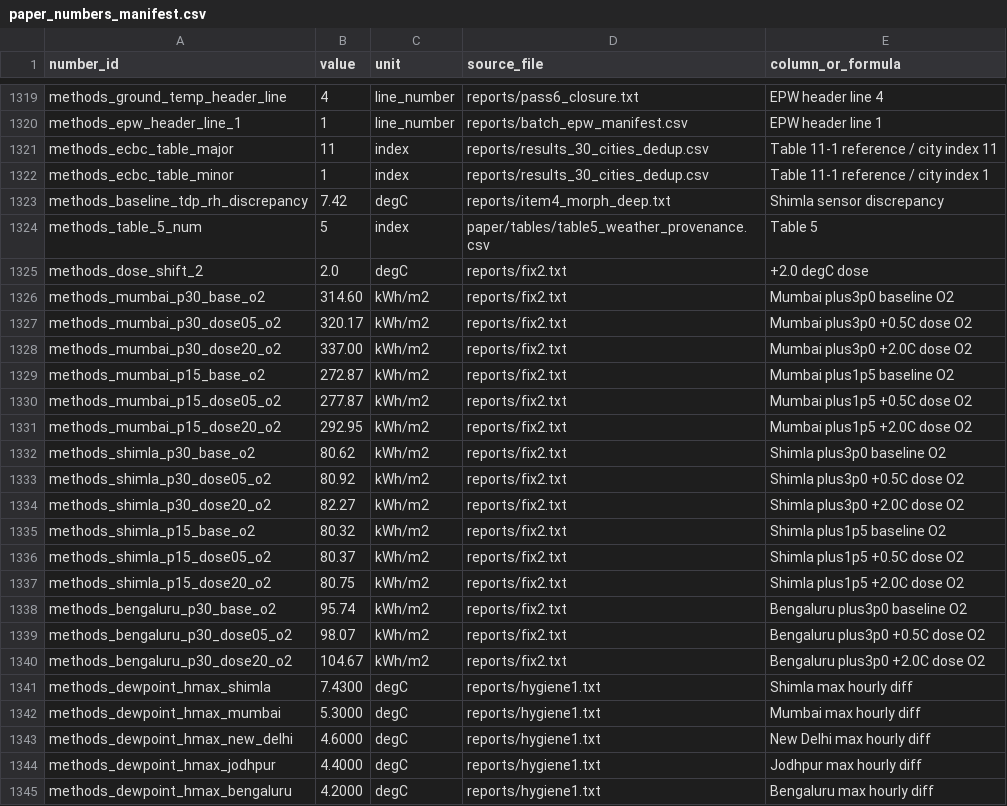
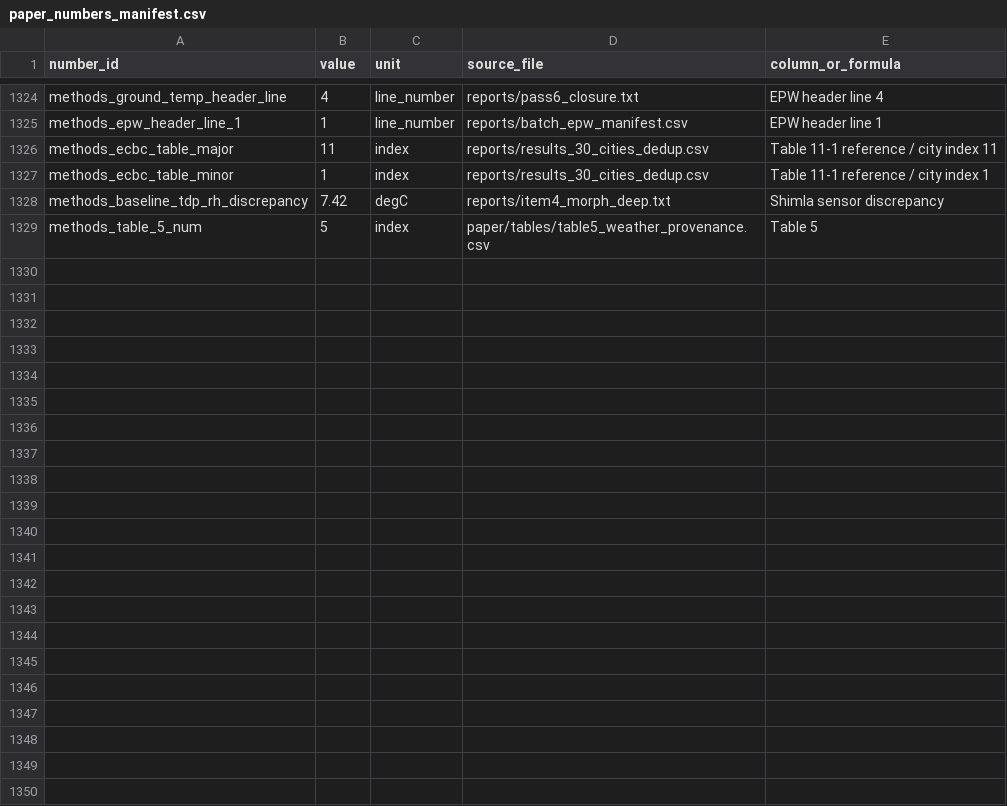
Before and after one commit to SumitMahajan11/Comfort-home, a CSV file: reports/paper_numbers_manifest.csv, drawn as a sheet; only a part is shown, gaps mark what is left out; removed rows and columns are numbered as before the commit, all else as after; the diff names each change by its address in the sheet, - before the commit and + after, or states it on an @@ line.

Commit message:
fix(paper): update dew-point section to measured facts (EPW dew-point column unused by EnergyPlus), add fix3 audit, and update build script

```diff
--- a/reports/paper_numbers_manifest.csv
+++ b/reports/paper_numbers_manifest.csv
-row 1325: methods_dose_shift_2 | 2.0 | degC | reports/fix2.txt | +2.0 degC dose
-row 1326: methods_mumbai_p30_base_o2 | 314.60 | kWh/m2 | reports/fix2.txt | Mumbai plus3p0 baseline O2
-row 1327: methods_mumbai_p30_dose05_o2 | 320.17 | kWh/m2 | reports/fix2.txt | Mumbai plus3p0 +0.5C dose O2
-row 1328: methods_mumbai_p30_dose20_o2 | 337.00 | kWh/m2 | reports/fix2.txt | Mumbai plus3p0 +2.0C dose O2
-row 1329: methods_mumbai_p15_base_o2 | 272.87 | kWh/m2 | reports/fix2.txt | Mumbai plus1p5 baseline O2
-row 1330: methods_mumbai_p15_dose05_o2 | 277.87 | kWh/m2 | reports/fix2.txt | Mumbai plus1p5 +0.5C dose O2
-row 1331: methods_mumbai_p15_dose20_o2 | 292.95 | kWh/m2 | reports/fix2.txt | Mumbai plus1p5 +2.0C dose O2
-row 1332: methods_shimla_p30_base_o2 | 80.62 | kWh/m2 | reports/fix2.txt | Shimla plus3p0 baseline O2
-row 1333: methods_shimla_p30_dose05_o2 | 80.92 | kWh/m2 | reports/fix2.txt | Shimla plus3p0 +0.5C dose O2
-row 1334: methods_shimla_p30_dose20_o2 | 82.27 | kWh/m2 | reports/fix2.txt | Shimla plus3p0 +2.0C dose O2
-row 1335: methods_shimla_p15_base_o2 | 80.32 | kWh/m2 | reports/fix2.txt | Shimla plus1p5 baseline O2
-row 1336: methods_shimla_p15_dose05_o2 | 80.37 | kWh/m2 | reports/fix2.txt | Shimla plus1p5 +0.5C dose O2
-row 1337: methods_shimla_p15_dose20_o2 | 80.75 | kWh/m2 | reports/fix2.txt | Shimla plus1p5 +2.0C dose O2
-row 1338: methods_bengaluru_p30_base_o2 | 95.74 | kWh/m2 | reports/fix2.txt | Bengaluru plus3p0 baseline O2
-row 1339: methods_bengaluru_p30_dose05_o2 | 98.07 | kWh/m2 | reports/fix2.txt | Bengaluru plus3p0 +0.5C dose O2
-row 1340: methods_bengaluru_p30_dose20_o2 | 104.67 | kWh/m2 | reports/fix2.txt | Bengaluru plus3p0 +2.0C dose O2
@@ row 1341 moved to row 1291: methods_dewpoint_hmax_shimla @@
@@ row 1342 moved to row 1292: methods_dewpoint_hmax_mumbai @@
@@ row 1343 moved to row 1293: methods_dewpoint_hmax_new_delhi @@
@@ row 1344 moved to row 1294: methods_dewpoint_hmax_jodhpur @@
@@ row 1345 moved to row 1295: methods_dewpoint_hmax_bengaluru @@
```
Also changed, not shown: 6 other files.
